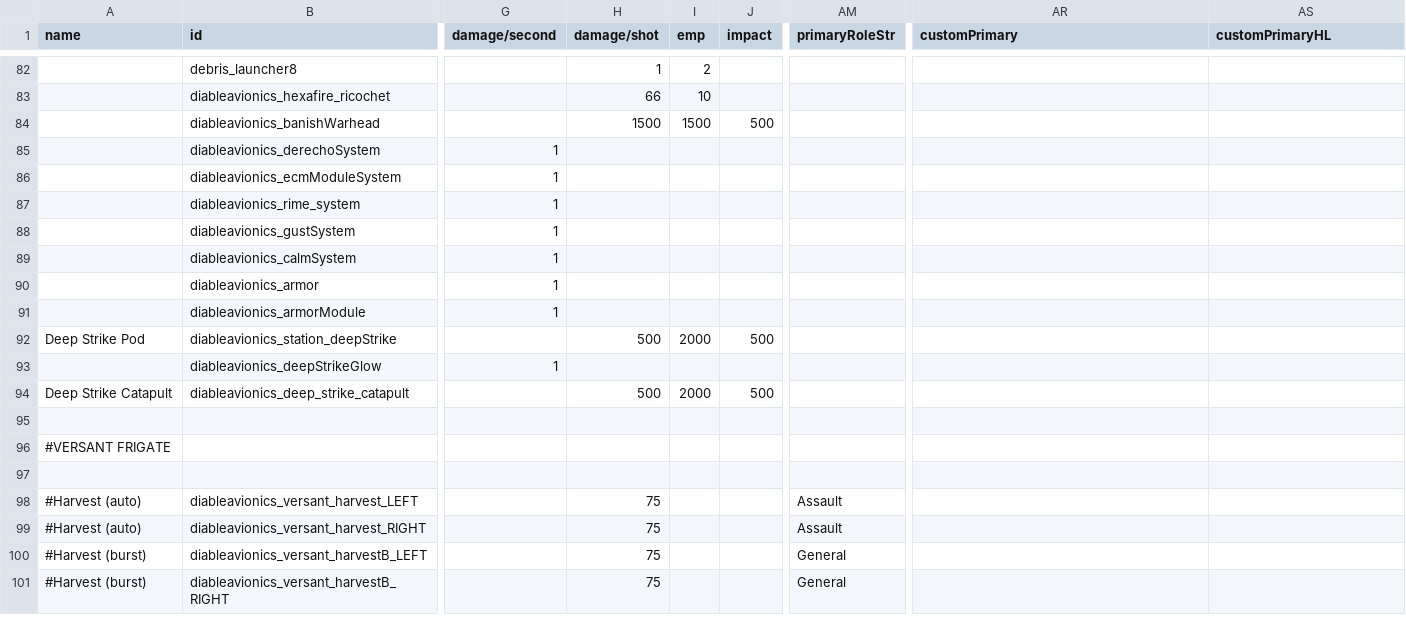
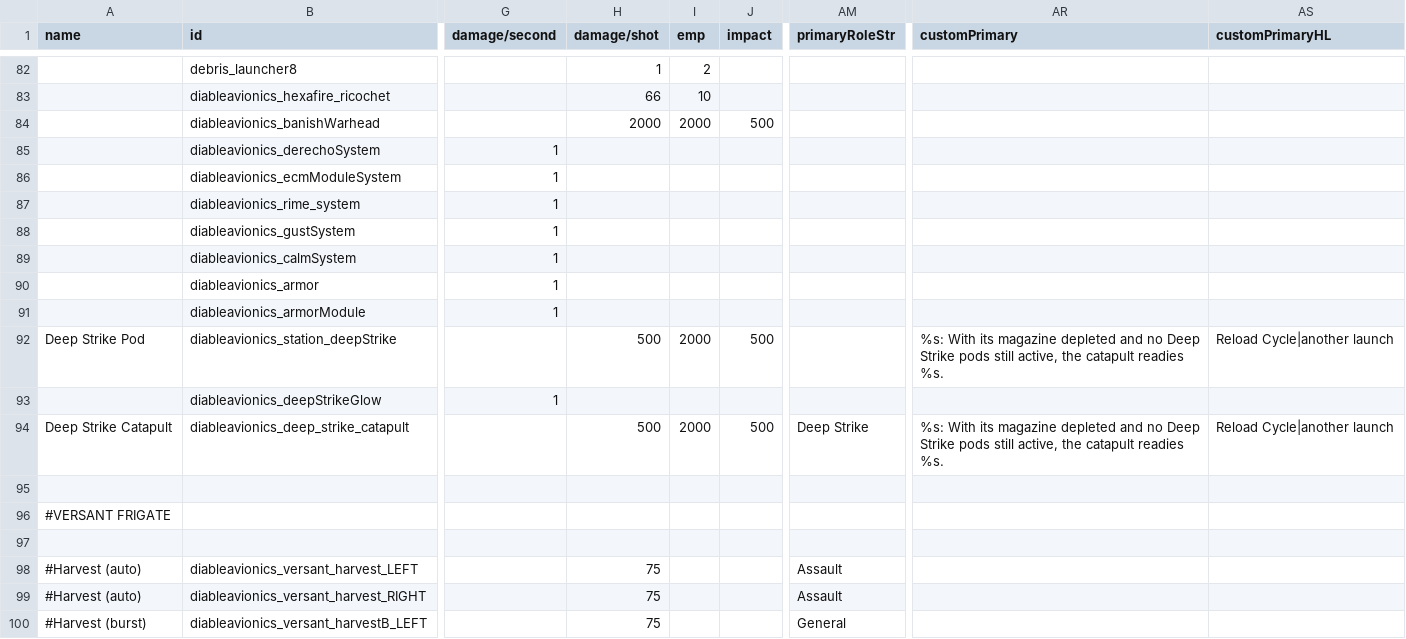
Before and after one commit to TIDAL88/diable_avionics_original_flavor, a CSV file: data/weapons/weapon_data.csv, drawn as a sheet; only a part is shown, gaps mark what is left out; the shorter side is filled out with more unchanged rows; the diff names each change by its address in the sheet, - before the commit and + after, or states it on an @@ line.

```diff
--- a/data/weapons/weapon_data.csv
+++ b/data/weapons/weapon_data.csv
-H84 (damage/shot): 1500
+H84 (damage/shot): 2000
-I84 (emp): 1500
+I84 (emp): 2000
-AR92 (customPrimary): (empty)
+AR92 (customPrimary): %s: With its magazine depleted and no Deep Strike pods still active, the catapult readies %s.
-AS92 (customPrimaryHL): (empty)
+AS92 (customPrimaryHL): Reload Cycle|another launch
-AM94 (primaryRoleStr): (empty)
+AM94 (primaryRoleStr): Deep Strike
-AR94 (customPrimary): (empty)
+AR94 (customPrimary): %s: With its magazine depleted and no Deep Strike pods still active, the catapult readies %s.
-AS94 (customPrimaryHL): (empty)
+AS94 (customPrimaryHL): Reload Cycle|another launch
```
Also changed, not shown: data/hullmods/hull_mods.csv, data/hulls/ship_data.csv, 10 other files.
